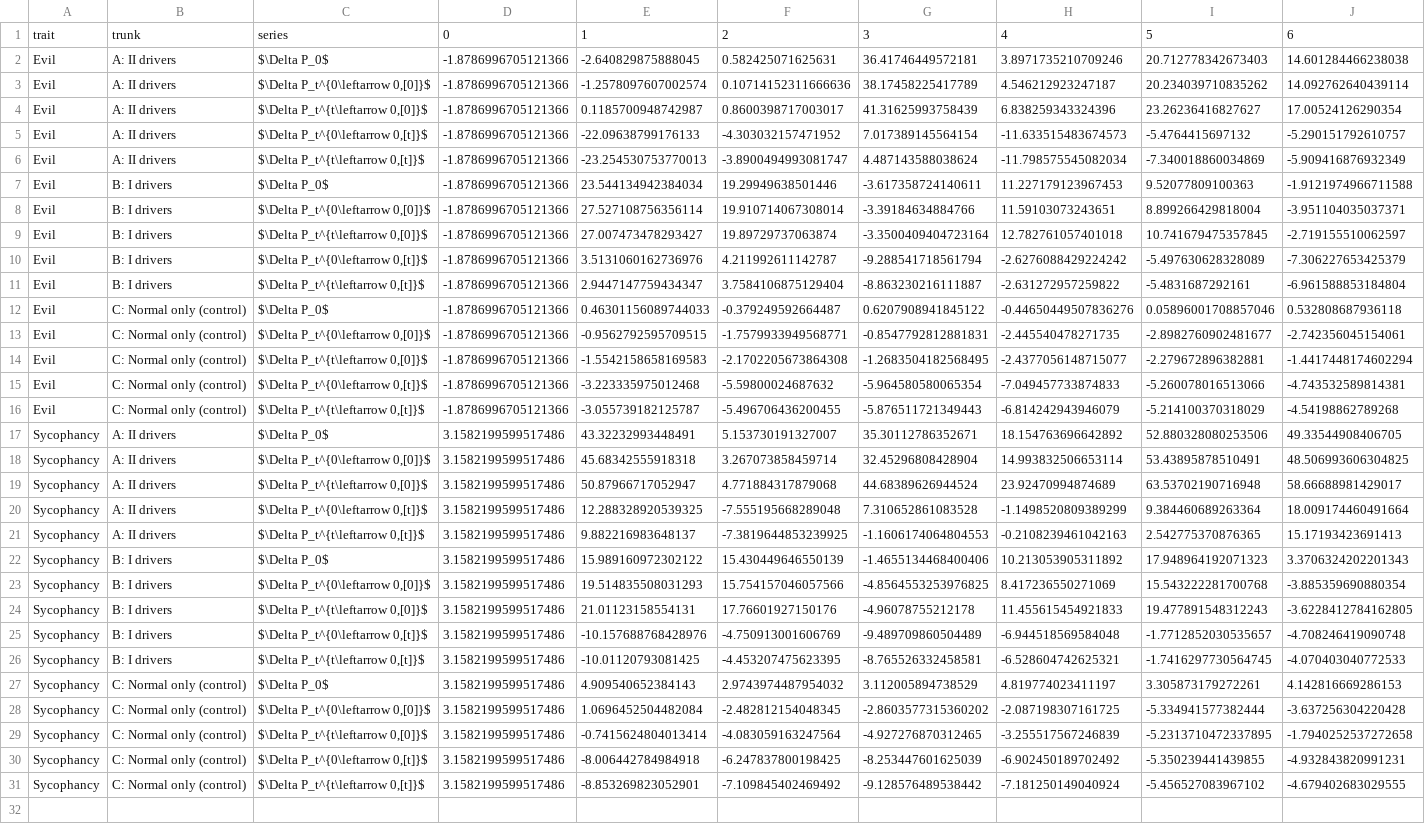
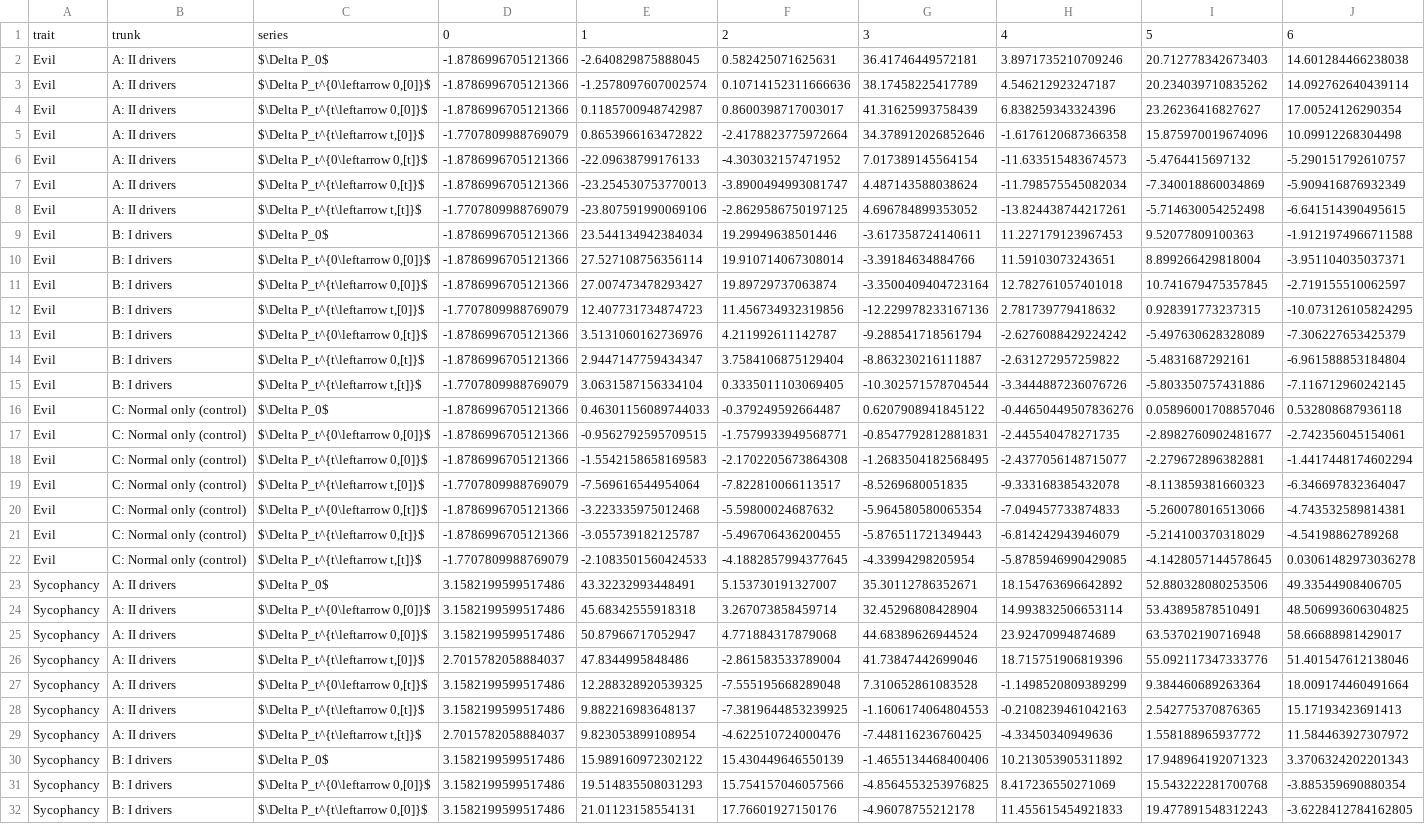
Before and after one commit to Pabloo22/msc_thesis, a CSV file: plots/real/exp2/exp2_forecast_bias.csv, drawn as a sheet; only a part is shown; the shorter side is filled out with more unchanged rows; rows hold the shown columns only; the diff covers the shown part only; the diff names each change by its address in the sheet, - before the commit and + after, or states it on an @@ line.

```diff
--- a/plots/real/exp2/exp2_forecast_bias.csv
+++ b/plots/real/exp2/exp2_forecast_bias.csv
+row 5: Evil | A: II drivers | $\Delta P_t^{t\leftarrow t,[0]}$ | -1.7707809988769079 | 0.8653966163472822 | -2.4178823775972664 | 34.378912026852646 | -1.6176120687366358 | 15.875970019674096 | 10.09912268304498
+row 8: Evil | A: II drivers | $\Delta P_t^{t\leftarrow t,[t]}$ | -1.7707809988769079 | -23.807591990069106 | -2.8629586750197125 | 4.696784899353052 | -13.824438744217261 | -5.714630054252498 | -6.641514390495615
+row 12: Evil | B: I drivers | $\Delta P_t^{t\leftarrow t,[0]}$ | -1.7707809988769079 | 12.407731734874723 | 11.456734932319856 | -12.229978233167136 | 2.781739779418632 | 0.928391773237315 | -10.073126105824295
+row 15: Evil | B: I drivers | $\Delta P_t^{t\leftarrow t,[t]}$ | -1.7707809988769079 | 3.0631587156334104 | 0.3335011103069405 | -10.302571578704544 | -3.3444887236076726 | -5.803350757431886 | -7.116712960242145
+row 19: Evil | C: Normal only (control) | $\Delta P_t^{t\leftarrow t,[0]}$ | -1.7707809988769079 | -7.569616544954064 | -7.822810066113517 | -8.5269680051835 | -9.333168385432078 | -8.113859381660323 | -6.346697832364047
+row 22: Evil | C: Normal only (control) | $\Delta P_t^{t\leftarrow t,[t]}$ | -1.7707809988769079 | -2.1083501560424533 | -4.1882857994377645 | -4.33994298205954 | -5.8785946990429085 | -4.1428057144578645 | 0.03061482973036278
+row 26: Sycophancy | A: II drivers | $\Delta P_t^{t\leftarrow t,[0]}$ | 2.7015782058884037 | 47.8344995848486 | -2.861583533789004 | 41.73847442699046 | 18.715751906819396 | 55.092117347333776 | 51.401547612138046
+row 29: Sycophancy | A: II drivers | $\Delta P_t^{t\leftarrow t,[t]}$ | 2.7015782058884037 | 9.823053899108954 | -4.622510724000476 | -7.448116236760425 | -4.33450340949636 | 1.558188965937772 | 11.584463927307972
```
Also changed, not shown: 4 added rows elsewhere in this file, plots/real/exp2/exp2_decay_correlations.csv, plots/real/exp2/exp2_forecast_rmse.csv, 36 other files.
